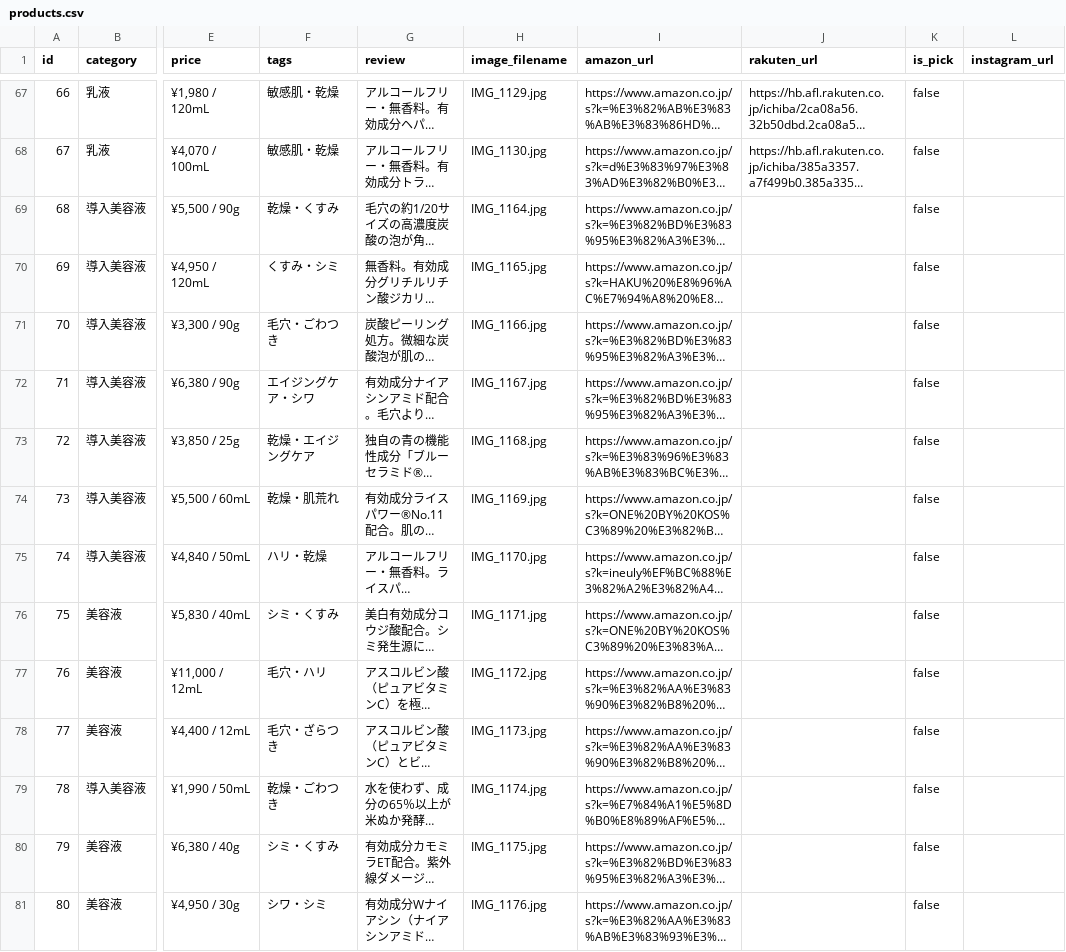
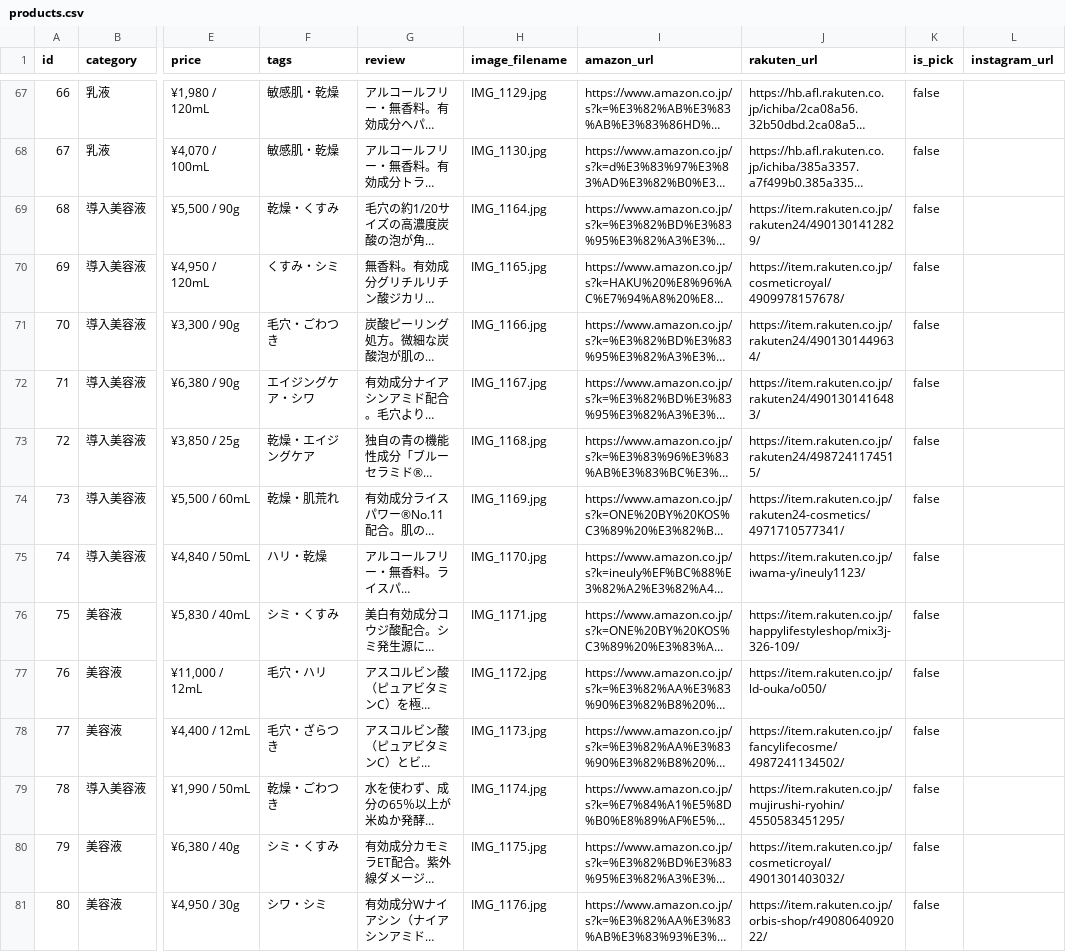
Before and after one commit to yucosmelabkansou-a11y/skincare-affiliate, a CSV file: public/data/products.csv, drawn as a sheet; only a part is shown, gaps mark what is left out; long unchanged cells end in …; the diff covers the shown part only; the diff names each change by its address in the sheet, - before the commit and + after, or states it on an @@ line.

```diff
--- a/public/data/products.csv
+++ b/public/data/products.csv
-J69 (rakuten_url): (empty)
+J69 (rakuten_url): https://item.rakuten.co.jp/rakuten24/4901301412829/
-J70 (rakuten_url): (empty)
+J70 (rakuten_url): https://item.rakuten.co.jp/cosmeticroyal/4909978157678/
-J71 (rakuten_url): (empty)
+J71 (rakuten_url): https://item.rakuten.co.jp/rakuten24/4901301449634/
-J72 (rakuten_url): (empty)
+J72 (rakuten_url): https://item.rakuten.co.jp/rakuten24/4901301416483/
-J73 (rakuten_url): (empty)
+J73 (rakuten_url): https://item.rakuten.co.jp/rakuten24/4987241174515/
-J74 (rakuten_url): (empty)
+J74 (rakuten_url): https://item.rakuten.co.jp/rakuten24-cosmetics/4971710577341/
-J75 (rakuten_url): (empty)
+J75 (rakuten_url): https://item.rakuten.co.jp/iwama-y/ineuly1123/
-J76 (rakuten_url): (empty)
+J76 (rakuten_url): https://item.rakuten.co.jp/happylifestyleshop/mix3j-326-109/
-J77 (rakuten_url): (empty)
+J77 (rakuten_url): https://item.rakuten.co.jp/ld-ouka/o050/
-J78 (rakuten_url): (empty)
+J78 (rakuten_url): https://item.rakuten.co.jp/fancylifecosme/4987241134502/
-J79 (rakuten_url): (empty)
+J79 (rakuten_url): https://item.rakuten.co.jp/mujirushi-ryohin/4550583451295/
-J80 (rakuten_url): (empty)
+J80 (rakuten_url): https://item.rakuten.co.jp/cosmeticroyal/4901301403032/
-J81 (rakuten_url): (empty)
+J81 (rakuten_url): https://item.rakuten.co.jp/orbis-shop/r4908064092022/
```
Also changed, not shown: 13 edited cells elsewhere in this file.
